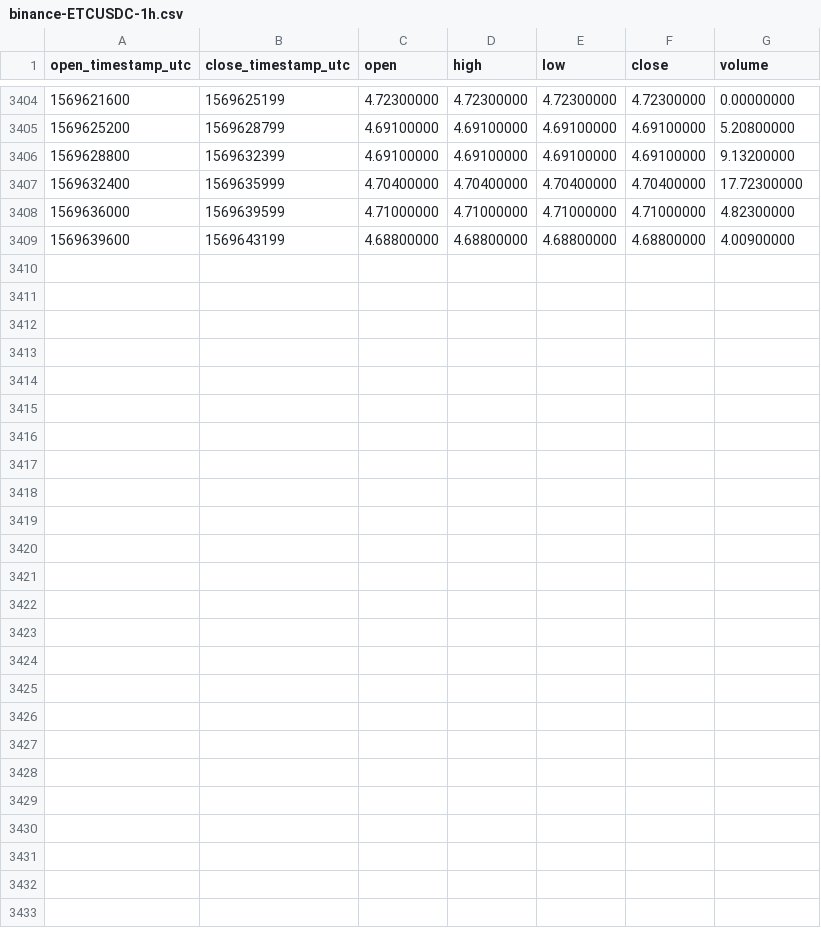
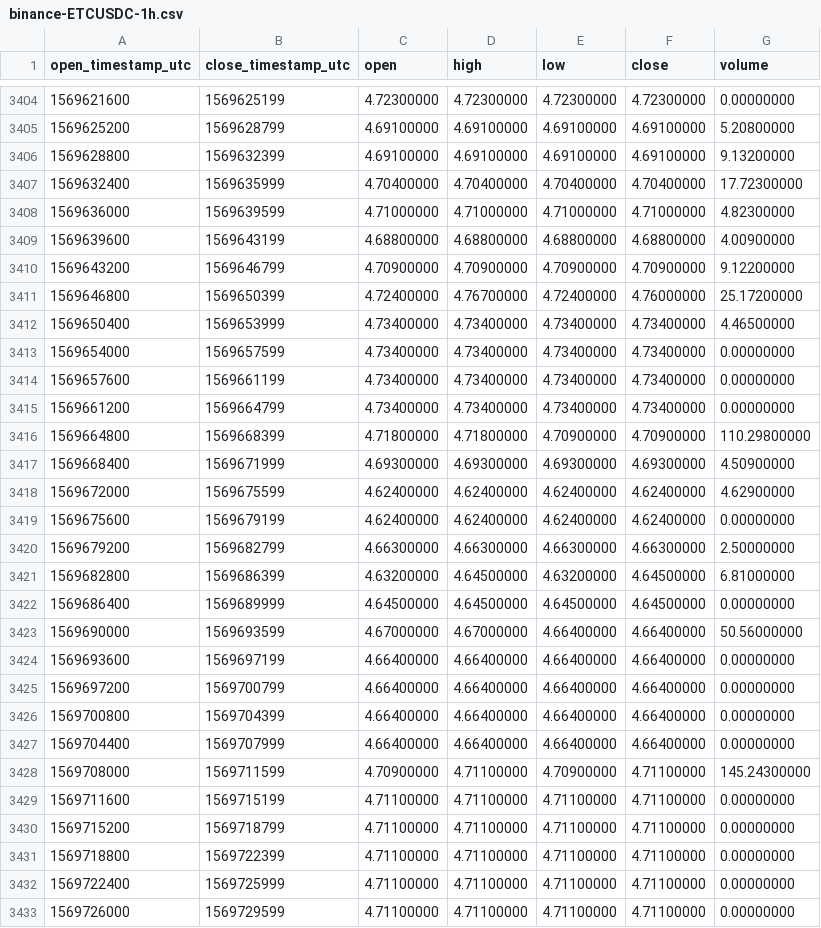
Before and after one commit to cryptobigbro/binance-ETCUSDC, a CSV file: binance-ETCUSDC-1h.csv, drawn as a sheet; only a part is shown, gaps mark what is left out; the diff names each change by its address in the sheet, - before the commit and + after, or states it on an @@ line.

Commit message:
Update OHLCV data.

```diff
--- a/binance-ETCUSDC-1h.csv
+++ b/binance-ETCUSDC-1h.csv
+row 3410: 1569643200 | 1569646799 | 4.70900000 | 4.70900000 | 4.70900000 | 4.70900000 | 9.12200000
+row 3411: 1569646800 | 1569650399 | 4.72400000 | 4.76700000 | 4.72400000 | 4.76000000 | 25.17200000
+row 3412: 1569650400 | 1569653999 | 4.73400000 | 4.73400000 | 4.73400000 | 4.73400000 | 4.46500000
+row 3413: 1569654000 | 1569657599 | 4.73400000 | 4.73400000 | 4.73400000 | 4.73400000 | 0.00000000
+row 3414: 1569657600 | 1569661199 | 4.73400000 | 4.73400000 | 4.73400000 | 4.73400000 | 0.00000000
+row 3415: 1569661200 | 1569664799 | 4.73400000 | 4.73400000 | 4.73400000 | 4.73400000 | 0.00000000
+row 3416: 1569664800 | 1569668399 | 4.71800000 | 4.71800000 | 4.70900000 | 4.70900000 | 110.29800000
+row 3417: 1569668400 | 1569671999 | 4.69300000 | 4.69300000 | 4.69300000 | 4.69300000 | 4.50900000
+row 3418: 1569672000 | 1569675599 | 4.62400000 | 4.62400000 | 4.62400000 | 4.62400000 | 4.62900000
+row 3419: 1569675600 | 1569679199 | 4.62400000 | 4.62400000 | 4.62400000 | 4.62400000 | 0.00000000
+row 3420: 1569679200 | 1569682799 | 4.66300000 | 4.66300000 | 4.66300000 | 4.66300000 | 2.50000000
+row 3421: 1569682800 | 1569686399 | 4.63200000 | 4.64500000 | 4.63200000 | 4.64500000 | 6.81000000
+row 3422: 1569686400 | 1569689999 | 4.64500000 | 4.64500000 | 4.64500000 | 4.64500000 | 0.00000000
+row 3423: 1569690000 | 1569693599 | 4.67000000 | 4.67000000 | 4.66400000 | 4.66400000 | 50.56000000
+row 3424: 1569693600 | 1569697199 | 4.66400000 | 4.66400000 | 4.66400000 | 4.66400000 | 0.00000000
+row 3425: 1569697200 | 1569700799 | 4.66400000 | 4.66400000 | 4.66400000 | 4.66400000 | 0.00000000
+row 3426: 1569700800 | 1569704399 | 4.66400000 | 4.66400000 | 4.66400000 | 4.66400000 | 0.00000000
+row 3427: 1569704400 | 1569707999 | 4.66400000 | 4.66400000 | 4.66400000 | 4.66400000 | 0.00000000
+row 3428: 1569708000 | 1569711599 | 4.70900000 | 4.71100000 | 4.70900000 | 4.71100000 | 145.24300000
+row 3429: 1569711600 | 1569715199 | 4.71100000 | 4.71100000 | 4.71100000 | 4.71100000 | 0.00000000
+row 3430: 1569715200 | 1569718799 | 4.71100000 | 4.71100000 | 4.71100000 | 4.71100000 | 0.00000000
+row 3431: 1569718800 | 1569722399 | 4.71100000 | 4.71100000 | 4.71100000 | 4.71100000 | 0.00000000
+row 3432: 1569722400 | 1569725999 | 4.71100000 | 4.71100000 | 4.71100000 | 4.71100000 | 0.00000000
+row 3433: 1569726000 | 1569729599 | 4.71100000 | 4.71100000 | 4.71100000 | 4.71100000 | 0.00000000
```
Also changed, not shown: binance-ETCUSDC-1d.csv.
